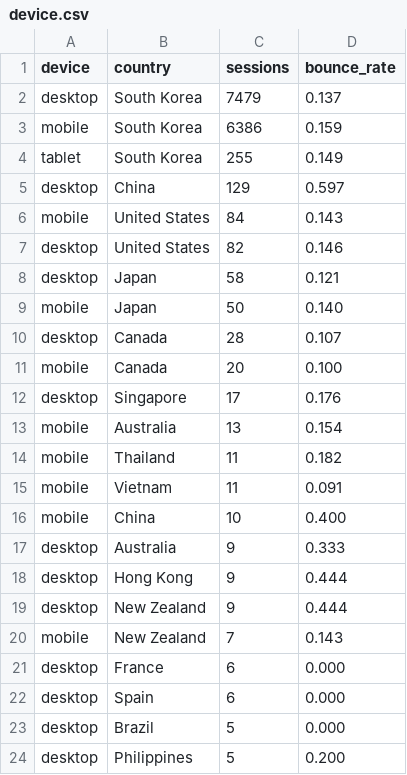
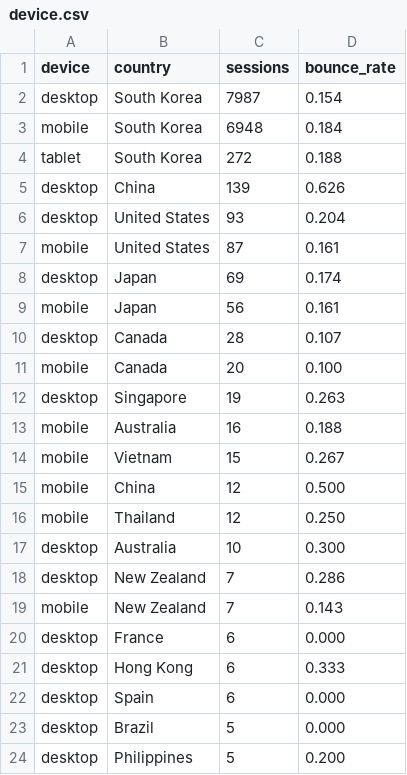
Before and after one commit to hwangtab/studio, a CSV file: docs/ga4-raw/device.csv, drawn as a sheet; only a part is shown; the diff covers the shown part only.

```diff
--- a/docs/ga4-raw/device.csv
+++ b/docs/ga4-raw/device.csv
@@ -1,22 +1,22 @@
 device,country,sessions,bounce_rate
-"desktop","South Korea",7479,0.137
-"mobile","South Korea",6386,0.159
-"tablet","South Korea",255,0.149
-"desktop","China",129,0.597
-"mobile","United States",84,0.143
-"desktop","United States",82,0.146
-"desktop","Japan",58,0.121
-"mobile","Japan",50,0.140
+"desktop","South Korea",7987,0.154
+"mobile","South Korea",6948,0.184
+"tablet","South Korea",272,0.188
+"desktop","China",139,0.626
+"desktop","United States",93,0.204
+"mobile","United States",87,0.161
+"desktop","Japan",69,0.174
+"mobile","Japan",56,0.161
 "desktop","Canada",28,0.107
 "mobile","Canada",20,0.100
-"desktop","Singapore",17,0.176
-"mobile","Australia",13,0.154
-"mobile","Thailand",11,0.182
-"mobile","Vietnam",11,0.091
-"mobile","China",10,0.400
-"desktop","Australia",9,0.333
-"desktop","Hong Kong",9,0.444
-"desktop","New Zealand",9,0.444
+"desktop","Singapore",19,0.263
+"mobile","Australia",16,0.188
+"mobile","Vietnam",15,0.267
+"mobile","China",12,0.500
+"mobile","Thailand",12,0.250
+"desktop","Australia",10,0.300
+"desktop","New Zealand",7,0.286
 "mobile","New Zealand",7,0.143
 "desktop","France",6,0.000
+"desktop","Hong Kong",6,0.333
 "desktop","Spain",6,0.000
```
Also changed, not shown: 4 added rows and 4 removed rows elsewhere in this file, docs/ga4-raw/bot-excluded.csv, docs/ga4-raw/events.csv, 3 other files.
